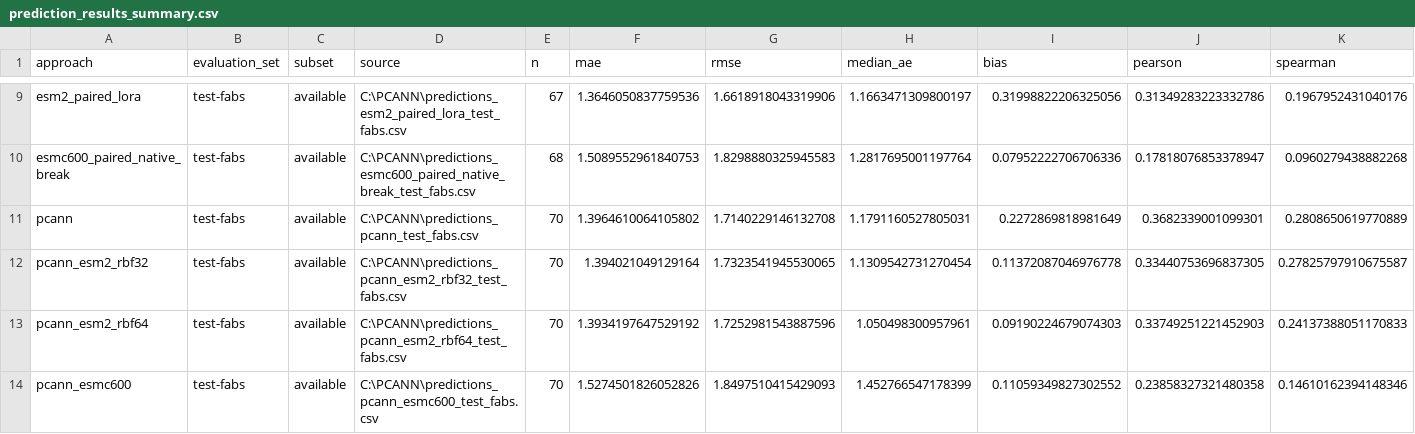
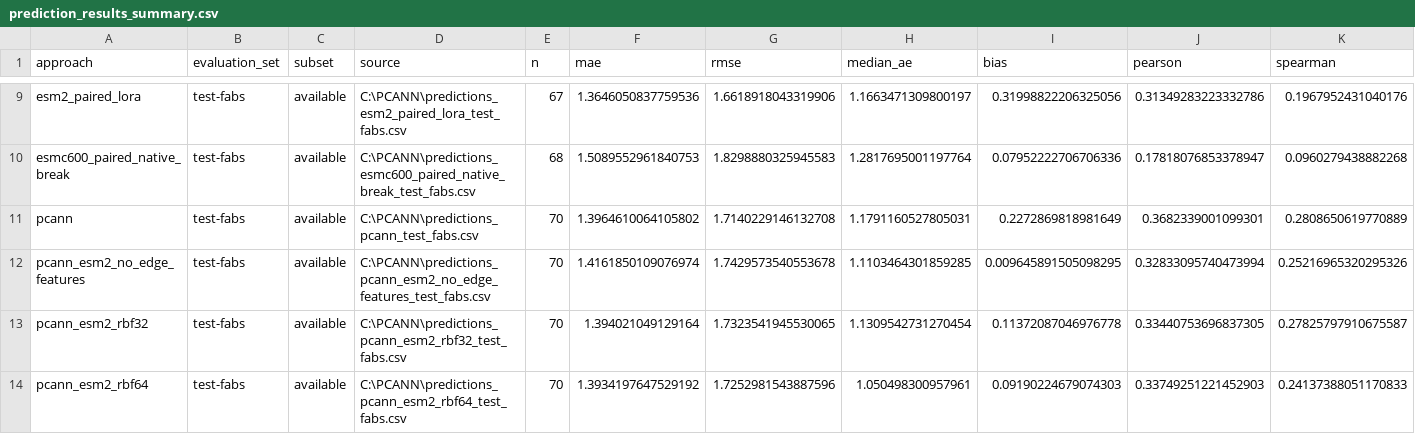
Before and after one commit to akabynda/affex_win, a CSV file: prediction_results_summary.csv, drawn as a sheet; only a part is shown, gaps mark what is left out; the shorter side is filled out with more unchanged rows; the diff covers the shown part only; the diff names each change by its address in the sheet, - before the commit and + after, or states it on an @@ line.

Commit message:
ems3 and no_edge_features

```diff
--- a/prediction_results_summary.csv
+++ b/prediction_results_summary.csv
+row 12: pcann_esm2_no_edge_features | test-fabs | available | C:\PCANN\predictions_pcann_esm2_no_edge_features_test_fabs.csv | 70 | 1.4161850109076974 | 1.7429573540553678 | 1.1103464301859285 | 0.009645891505098295 | 0.32833095740473994 | 0.25216965320295326
```
Also changed, not shown: 7 added rows elsewhere in this file, experiment_model_sources.csv, 12 other files.
